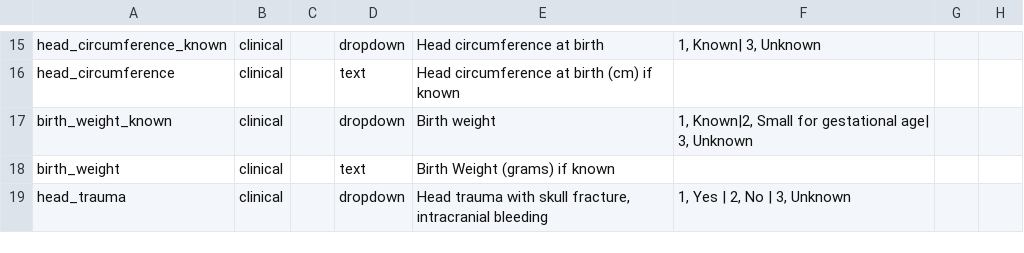
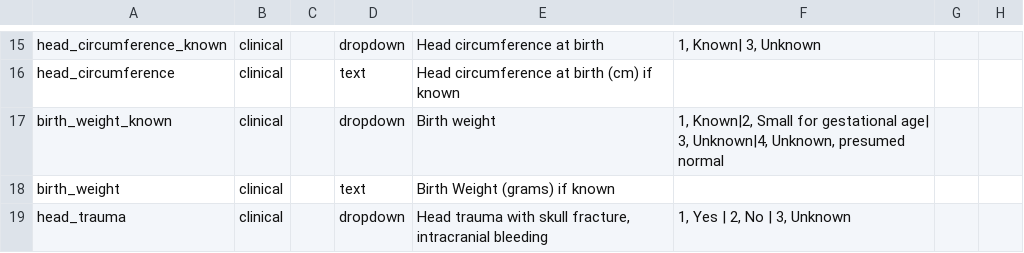
Before and after one commit to Epi25/epi25-edc, a CSV file: DataDictionaries/Epi25EE.csv, drawn as a sheet; only a part is shown, gaps mark what is left out; the diff covers the shown part only; the diff names each change by its address in the sheet, - before the commit and + after, or states it on an @@ line.

```diff
--- a/DataDictionaries/Epi25EE.csv
+++ b/DataDictionaries/Epi25EE.csv
-F17: …age| 3, Unknown
+F17: …age| 3, Unknown|4, Unknown, presumed normal
```
Also changed, not shown: 4 edited cells elsewhere in this file.
